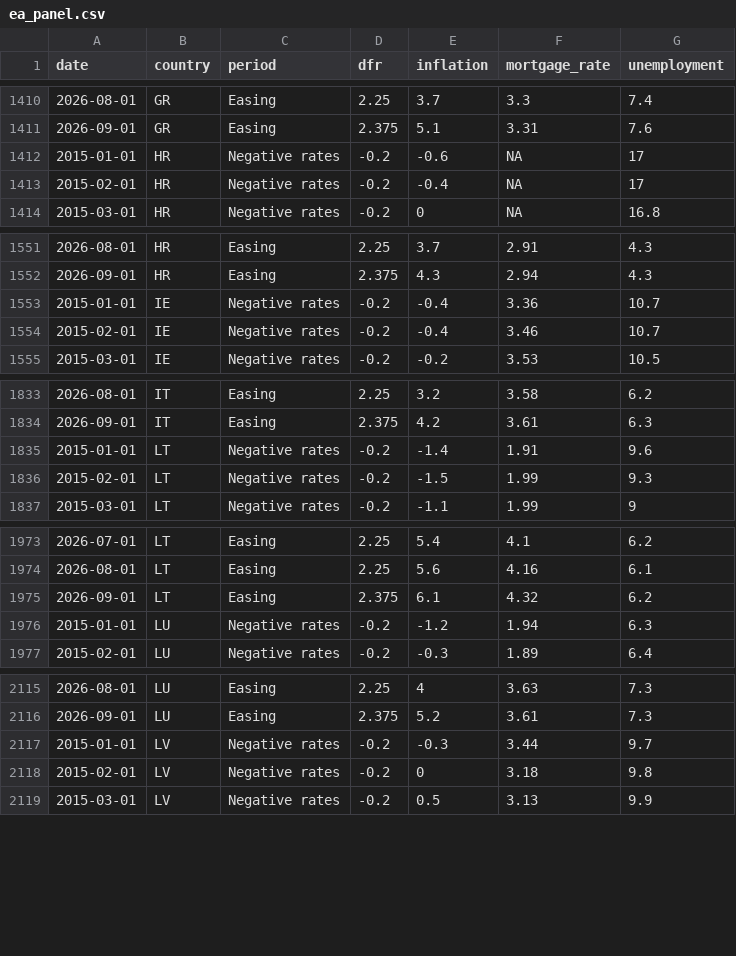
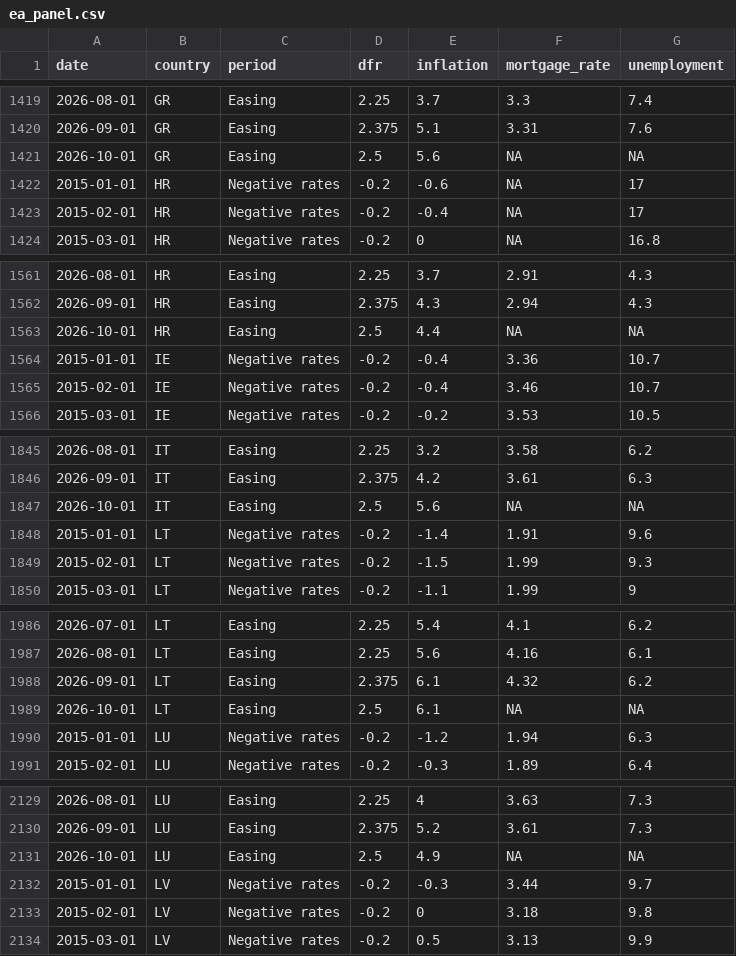
Before and after one commit to mschnetzer/econpol26, a CSV file: slides/04_centralbanks/ea_panel.csv, drawn as a sheet; only a part is shown, gaps mark what is left out; the diff covers the shown part only.

```diff
--- a/slides/04_centralbanks/ea_panel.csv
+++ b/slides/04_centralbanks/ea_panel.csv
@@ -1411,2 +1420,3 @@ date,country,period,dfr,inflation,mortgage_rate,unemployment
 2026-09-01,GR,Easing,2.375,5.1,3.31,7.6
+2026-10-01,GR,Easing,2.5,5.6,NA,NA
 2015-01-01,HR,Negative rates,-0.2,-0.6,NA,17
@@ -1552,2 +1562,3 @@ date,country,period,dfr,inflation,mortgage_rate,unemployment
 2026-09-01,HR,Easing,2.375,4.3,2.94,4.3
+2026-10-01,HR,Easing,2.5,4.4,NA,NA
 2015-01-01,IE,Negative rates,-0.2,-0.4,3.36,10.7
@@ -1834,2 +1846,3 @@ date,country,period,dfr,inflation,mortgage_rate,unemployment
 2026-09-01,IT,Easing,2.375,4.2,3.61,6.3
+2026-10-01,IT,Easing,2.5,5.6,NA,NA
 2015-01-01,LT,Negative rates,-0.2,-1.4,1.91,9.6
@@ -1975,2 +1988,3 @@ date,country,period,dfr,inflation,mortgage_rate,unemployment
 2026-09-01,LT,Easing,2.375,6.1,4.32,6.2
+2026-10-01,LT,Easing,2.5,6.1,NA,NA
 2015-01-01,LU,Negative rates,-0.2,-1.2,1.94,6.3
@@ -2116,2 +2130,3 @@ date,country,period,dfr,inflation,mortgage_rate,unemployment
 2026-09-01,LU,Easing,2.375,5.2,3.61,7.3
+2026-10-01,LU,Easing,2.5,4.9,NA,NA
 2015-01-01,LV,Negative rates,-0.2,-0.3,3.44,9.7
```
Also changed, not shown: 16 added rows and 20 edited cells elsewhere in this file, 4 other files.
